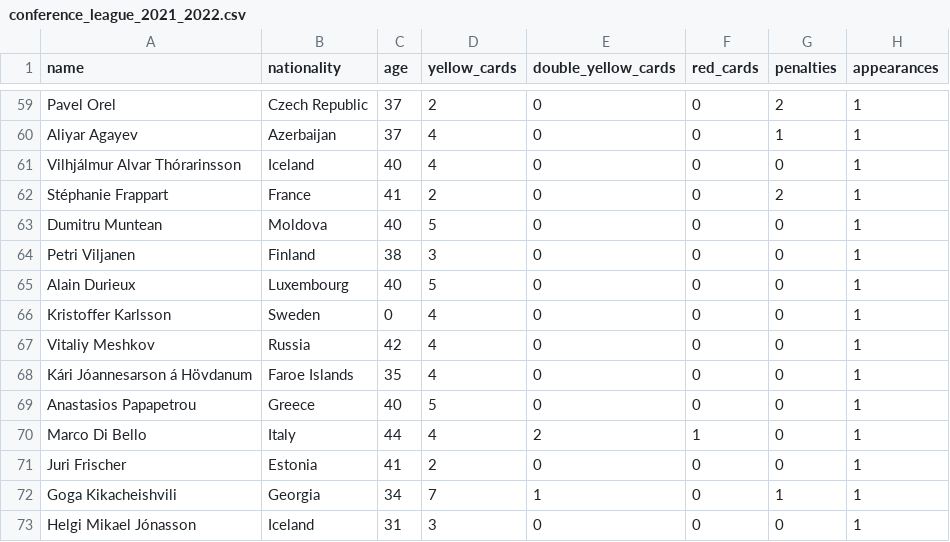
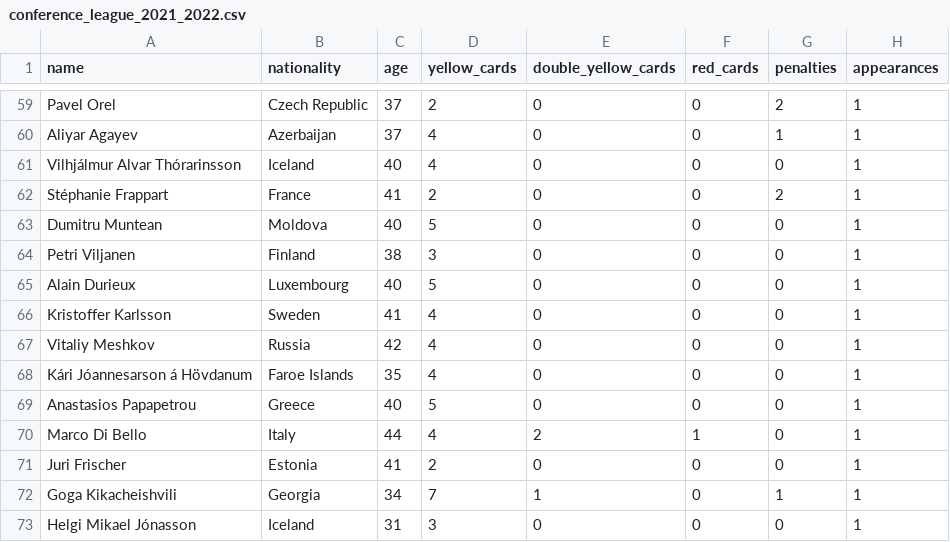
Before and after one commit to szymonzalewski2406/data-visualization-au-2025-group-4, a CSV file: public/datasets/conference_league/conference_league_2021_2022.csv, drawn as a sheet; only a part is shown, gaps mark what is left out.

```diff
--- a/public/datasets/conference_league/conference_league_2021_2022.csv
+++ b/public/datasets/conference_league/conference_league_2021_2022.csv
@@ -65,3 +65,3 @@ Petri Viljanen,Finland,38,3,0,0,0,1
 Alain Durieux,Luxembourg,40,5,0,0,0,1
-Kristoffer Karlsson,Sweden,0,4,0,0,0,1
+Kristoffer Karlsson,Sweden,41,4,0,0,0,1
 Vitaliy Meshkov,Russia,42,4,0,0,0,1
```
Also changed, not shown: public/datasets/conference_league/conference_league_2022_2023.csv, public/datasets/conference_league/conference_league_2024_2025.csv, 8 other files.
